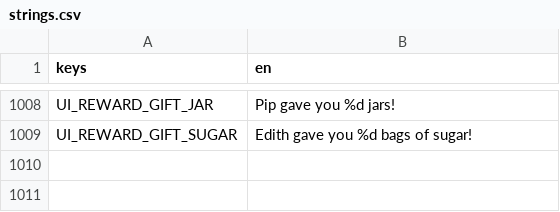
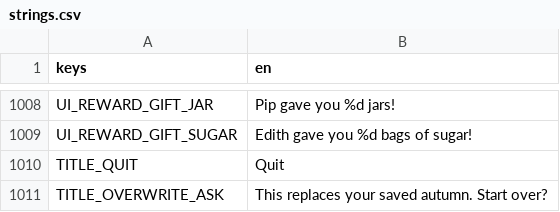
Before and after one commit to izzetemredemir/autumn-preserves, a CSV file: game/i18n/strings.csv, drawn as a sheet; only a part is shown, gaps mark what is left out; the diff names each change by its address in the sheet, - before the commit and + after, or states it on an @@ line.

```diff
--- a/game/i18n/strings.csv
+++ b/game/i18n/strings.csv
+row 1010: TITLE_QUIT | Quit
+row 1011: TITLE_OVERWRITE_ASK | This replaces your saved autumn. Start over?
```
Also changed, not shown: game/i18n/strings_tr.csv, 24 other files.
